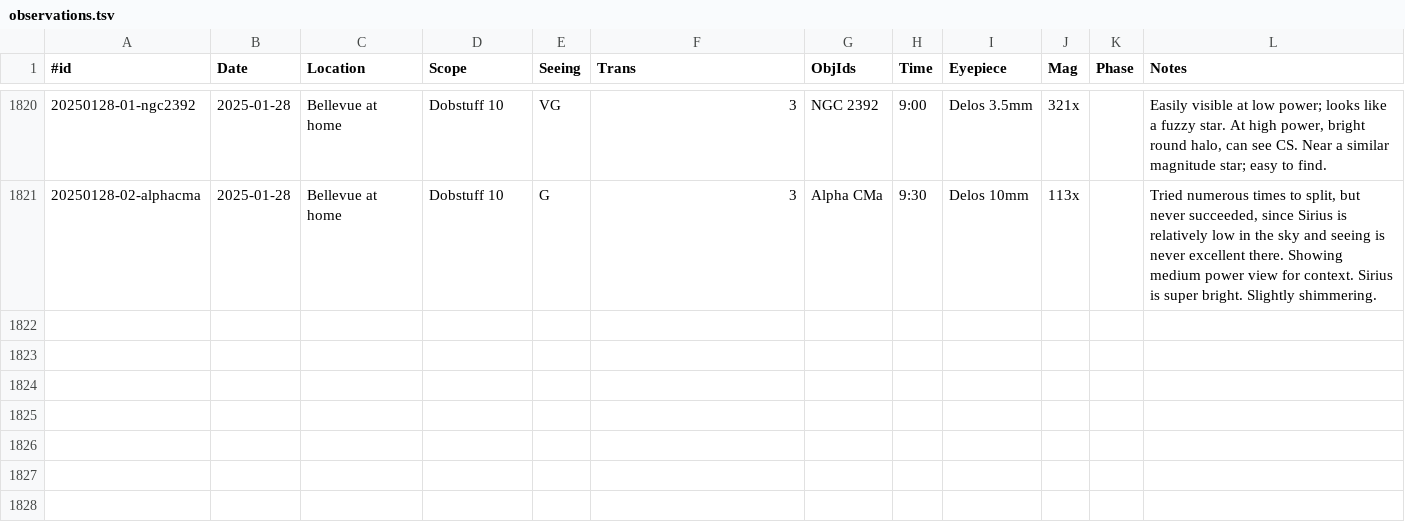
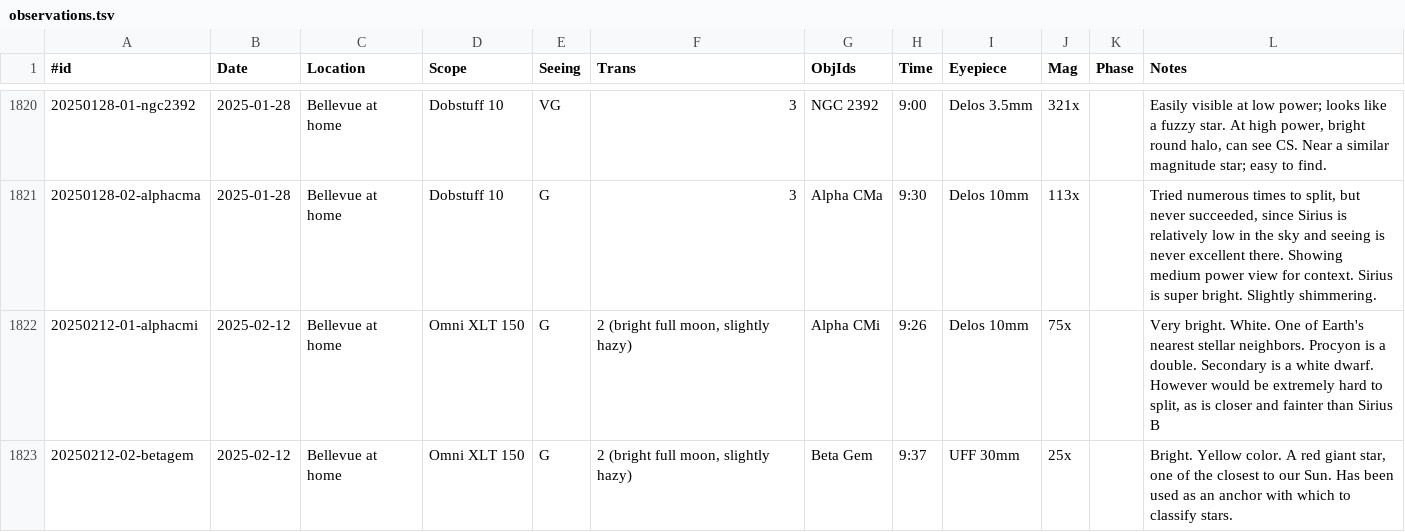
Before and after one commit to jonathanacross/astrodb, a TSV file: data/observations.tsv, drawn as a sheet; only a part is shown, gaps mark what is left out; the diff names each change by its address in the sheet, - before the commit and + after, or states it on an @@ line.

Commit message:
adding observations to 2025-02-12

```diff
--- a/data/observations.tsv
+++ b/data/observations.tsv
+row 1822: 20250212-01-alphacmi | 2025-02-12 | Bellevue at home | Omni XLT 150 | G | 2 (bright full moon, slightly hazy) | Alpha CMi | 9:26 | Delos 10mm | 75x |  | Very bright. White. One of Earth's nearest stellar neighbors. Procyon is a double. Secondary is a white dwarf. However would be extremely hard to split, as is closer and fainter than Sirius B
+row 1823: 20250212-02-betagem | 2025-02-12 | Bellevue at home | Omni XLT 150 | G | 2 (bright full moon, slightly hazy) | Beta Gem | 9:37 | UFF 30mm | 25x |  | Bright. Yellow color. A red giant star, one of the closest to our Sun. Has been used as an anchor with which to classify stars.
```
Also changed, not shown: data/programs.tsv.
